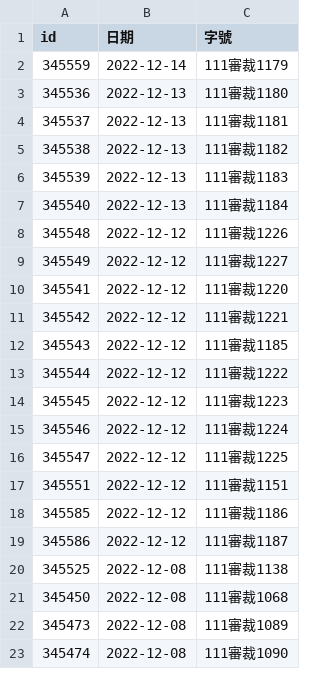
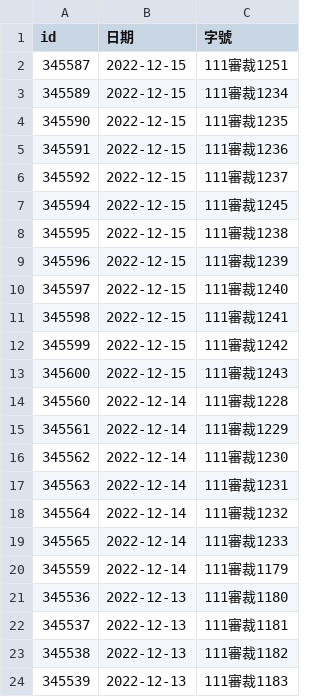
Before and after one commit to kong0107/cons.judicial, a CSV file: docket/程序裁定.csv, drawn as a sheet; only a part is shown; the shorter side is filled out with more unchanged rows; the diff covers the shown part only.

Commit message:
update dockets

```diff
--- a/docket/程序裁定.csv
+++ b/docket/程序裁定.csv
@@ -1,2 +1,20 @@
 id,日期,字號
+345587,2022-12-15,111審裁1251
+345589,2022-12-15,111審裁1234
+345590,2022-12-15,111審裁1235
+345591,2022-12-15,111審裁1236
+345592,2022-12-15,111審裁1237
+345594,2022-12-15,111審裁1245
+345595,2022-12-15,111審裁1238
+345596,2022-12-15,111審裁1239
+345597,2022-12-15,111審裁1240
+345598,2022-12-15,111審裁1241
+345599,2022-12-15,111審裁1242
+345600,2022-12-15,111審裁1243
+345560,2022-12-14,111審裁1228
+345561,2022-12-14,111審裁1229
+345562,2022-12-14,111審裁1230
+345563,2022-12-14,111審裁1231
+345564,2022-12-14,111審裁1232
+345565,2022-12-14,111審裁1233
 345559,2022-12-14,111審裁1179
```
Also changed, not shown: 18 removed rows elsewhere in this file, 18 other files.
